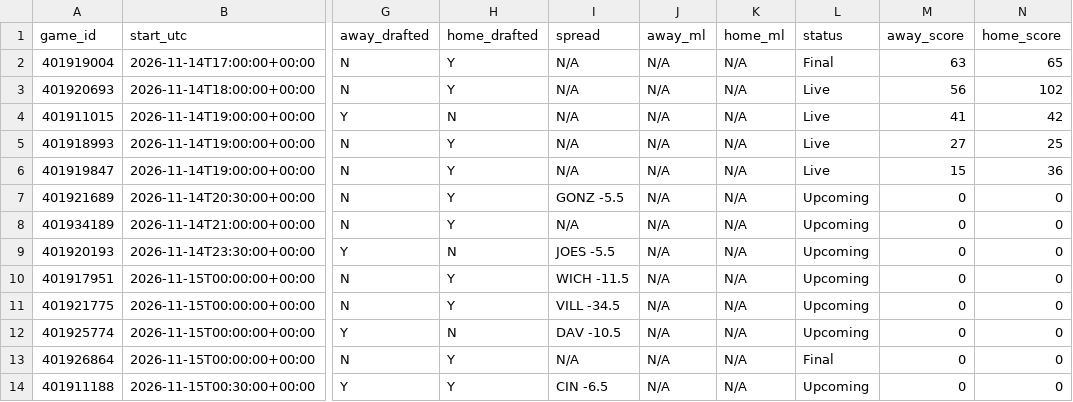
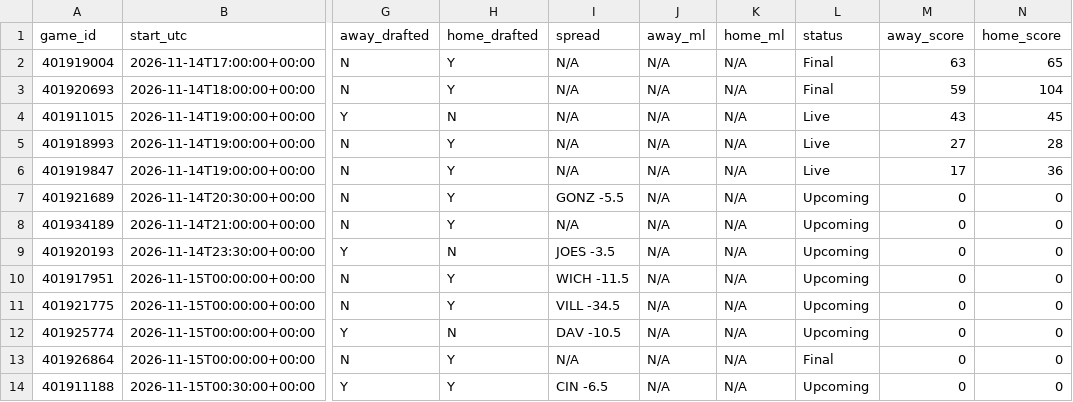
Before and after one commit to tmassa1/cbb-draft-league, a CSV file: data/upcoming_games.csv, drawn as a sheet; only a part is shown, gaps mark what is left out; the diff names each change by its address in the sheet, - before the commit and + after, or states it on an @@ line.

```diff
--- a/data/upcoming_games.csv
+++ b/data/upcoming_games.csv
-L3 (status): Live
+L3 (status): Final
-M3 (away_score): 56
+M3 (away_score): 59
-N3 (home_score): 102
+N3 (home_score): 104
-M4 (away_score): 41
+M4 (away_score): 43
-N4 (home_score): 42
+N4 (home_score): 45
-N5 (home_score): 25
+N5 (home_score): 28
-M6 (away_score): 15
+M6 (away_score): 17
-I9 (spread): JOES -5.5
+I9 (spread): JOES -3.5
```
Also changed, not shown: data/games_live.csv.
